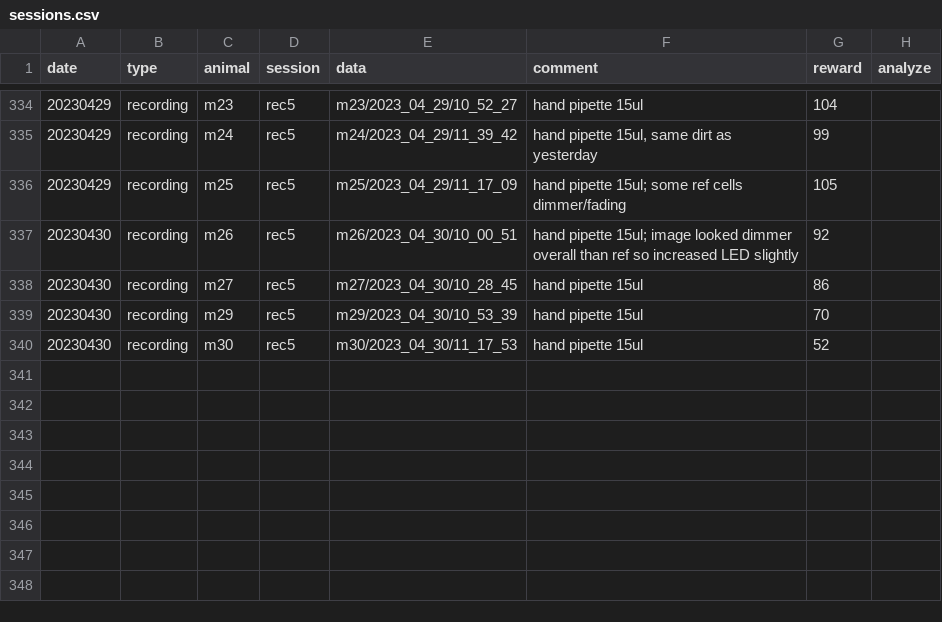
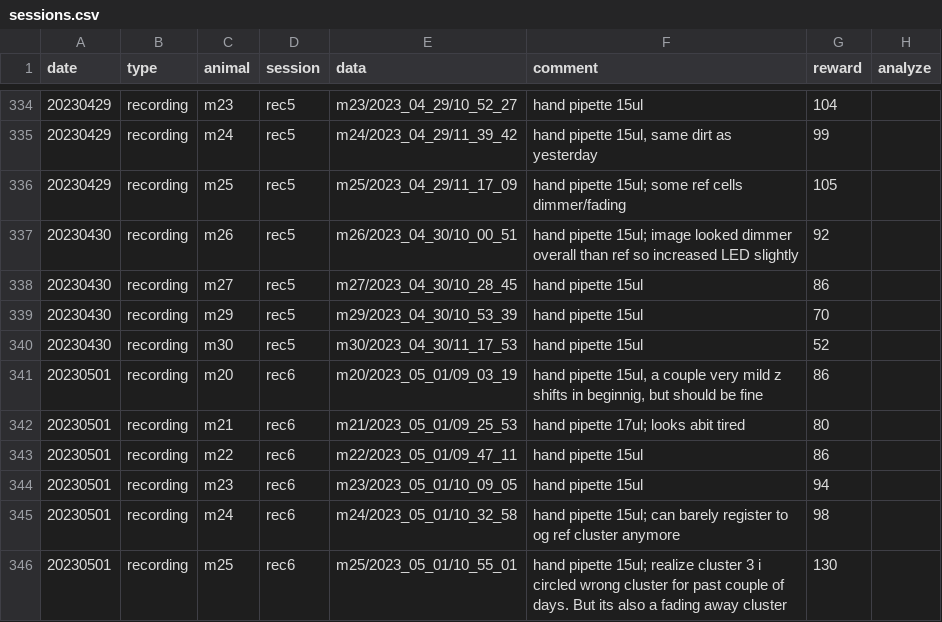
Before and after one commit to denisecailab/miniscope_2s-validation, a CSV file: experiment/cv_exp0/log/sessions.csv, drawn as a sheet; only a part is shown, gaps mark what is left out.

```diff
--- a/experiment/cv_exp0/log/sessions.csv
+++ b/experiment/cv_exp0/log/sessions.csv
@@ -340 +340,7 @@ date,type,animal,session,data,comment,reward,analyze
 20230430,recording,m30,rec5,m30/2023_04_30/11_17_53,hand pipette 15ul,52,
+20230501,recording,m20,rec6,m20/2023_05_01/09_03_19,"hand pipette 15ul, a couple very mild z shifts in beginnig, but should be fine",86,
+20230501,recording,m21,rec6,m21/2023_05_01/09_25_53,"hand pipette 17ul; looks abit tired ",80,
+20230501,recording,m22,rec6,m22/2023_05_01/09_47_11,hand pipette 15ul,86,
+20230501,recording,m23,rec6,m23/2023_05_01/10_09_05,hand pipette 15ul,94,
+20230501,recording,m24,rec6,m24/2023_05_01/10_32_58,hand pipette 15ul; can barely register to og ref cluster anymore,98,
+20230501,recording,m25,rec6,m25/2023_05_01/10_55_01,hand pipette 15ul; realize cluster 3 i circled wrong cluster for past couple of days. But its also a fading away cluster,130,
```
Also changed, not shown: experiment/cv_exp0/log/weight.csv, 7 other files.
